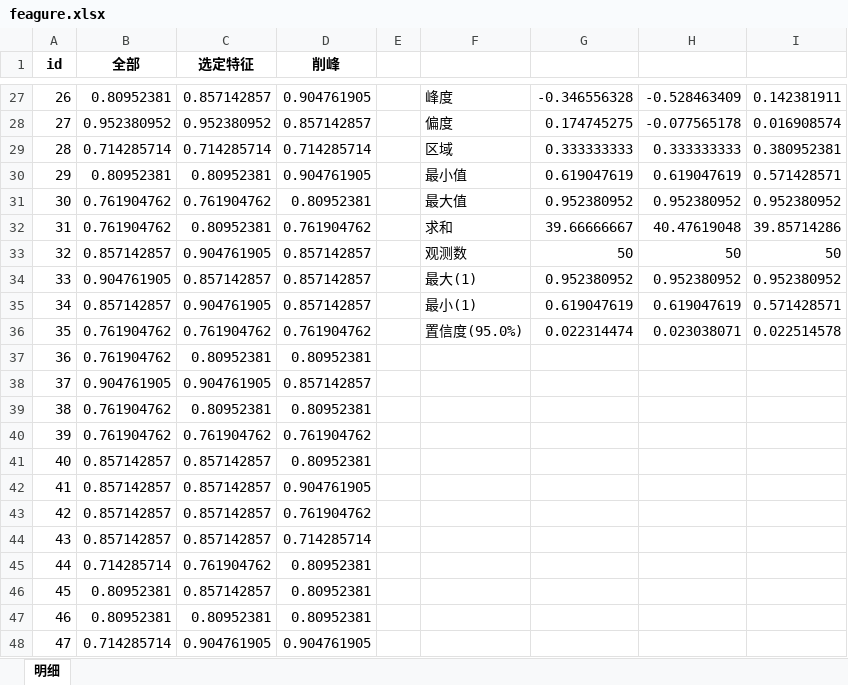
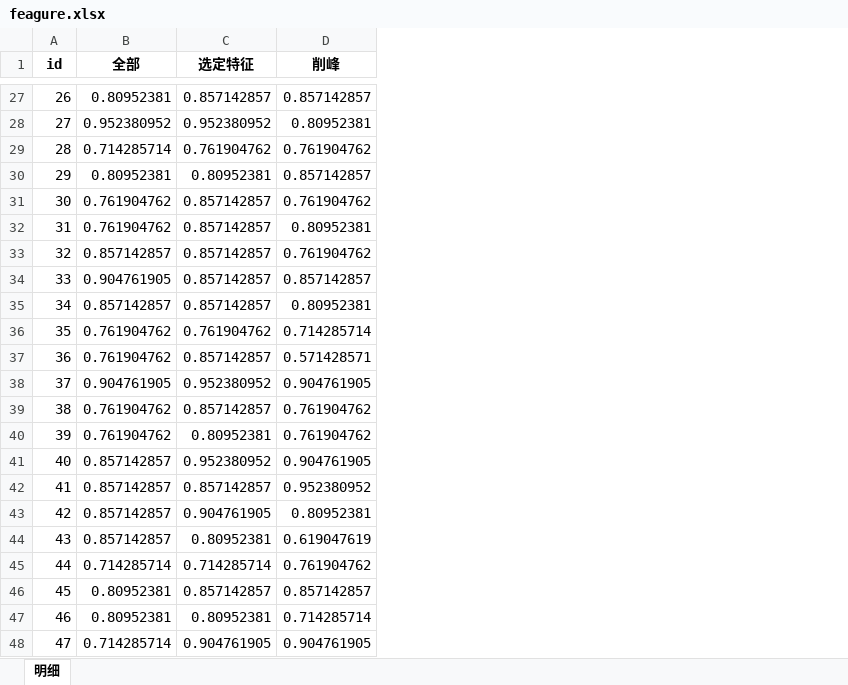
Before and after one commit to thales-study/estate, an Excel workbook: out/feagure.xlsx, sheet 明细, drawn as a sheet; only a part is shown, gaps mark what is left out; values as stored, in another font and other column widths than the file's, no borders; charts and pictures not drawn; the diff covers the shown part only; the diff names each change by its address in the sheet, - before the commit and + after, or states it on an @@ line.

```diff
--- a/out/feagure.xlsx (sheet 明细)
+++ b/out/feagure.xlsx (sheet 明细)
-column E, empty
-column F, rows 27-36: 峰度 | 偏度 | 区域 | 最小值 | 最大值 | 求和 | 观测数 | 最大(1) | 最小(1) | 置信度(95.0%)
-column G, rows 27-36: -0.346556328 | 0.174745275 | 0.333333333 | 0.619047619 | 0.952380952 | 39.66666667 | 50 | 0.952380952 | 0.619047619 | 0.022314474
-column H, rows 27-36: -0.528463409 | -0.077565178 | 0.333333333 | 0.619047619 | 0.952380952 | 40.47619048 | 50 | 0.952380952 | 0.619047619 | 0.023038071
-column I, rows 27-36: 0.142381911 | 0.016908574 | 0.380952381 | 0.571428571 | 0.952380952 | 39.85714286 | 50 | 0.952380952 | 0.571428571 | 0.022514578
-D27 (削峰): 0.904761905
+D27 (削峰): 0.857142857
-D28 (削峰): 0.857142857
+D28 (削峰): 0.80952381
-C29 (选定特征): 0.714285714
+C29 (选定特征): 0.761904762
-D29 (削峰): 0.714285714
+D29 (削峰): 0.761904762
-D30 (削峰): 0.904761905
+D30 (削峰): 0.857142857
-C31 (选定特征): 0.761904762
+C31 (选定特征): 0.857142857
-D31 (削峰): 0.80952381
+D31 (削峰): 0.761904762
-C32 (选定特征): 0.80952381
+C32 (选定特征): 0.857142857
-D32 (削峰): 0.761904762
+D32 (削峰): 0.80952381
-C33 (选定特征): 0.904761905
+C33 (选定特征): 0.857142857
-D33 (削峰): 0.857142857
+D33 (削峰): 0.761904762
-C35 (选定特征): 0.904761905
+C35 (选定特征): 0.857142857
-D35 (削峰): 0.857142857
+D35 (削峰): 0.80952381
-D36 (削峰): 0.761904762
+D36 (削峰): 0.714285714
-C37 (选定特征): 0.80952381
+C37 (选定特征): 0.857142857
-D37 (削峰): 0.80952381
+D37 (削峰): 0.571428571
-C38 (选定特征): 0.904761905
+C38 (选定特征): 0.952380952
-D38 (削峰): 0.857142857
+D38 (削峰): 0.904761905
-C39 (选定特征): 0.80952381
+C39 (选定特征): 0.857142857
-D39 (削峰): 0.80952381
+D39 (削峰): 0.761904762
-C40 (选定特征): 0.761904762
+C40 (选定特征): 0.80952381
-C41 (选定特征): 0.857142857
+C41 (选定特征): 0.952380952
-D41 (削峰): 0.80952381
+D41 (削峰): 0.904761905
-D42 (削峰): 0.904761905
+D42 (削峰): 0.952380952
-C43 (选定特征): 0.857142857
+C43 (选定特征): 0.904761905
-D43 (削峰): 0.761904762
+D43 (削峰): 0.80952381
-C44 (选定特征): 0.857142857
+C44 (选定特征): 0.80952381
-D44 (削峰): 0.714285714
+D44 (削峰): 0.619047619
-C45 (选定特征): 0.761904762
+C45 (选定特征): 0.714285714
-D45 (削峰): 0.80952381
+D45 (削峰): 0.761904762
-D46 (削峰): 0.80952381
+D46 (削峰): 0.857142857
-D47 (削峰): 0.80952381
+D47 (削峰): 0.714285714
```
Also changed, not shown: 31 edited cells elsewhere in this sheet, charts or pictures, estate.xlsx, 5 other files.
